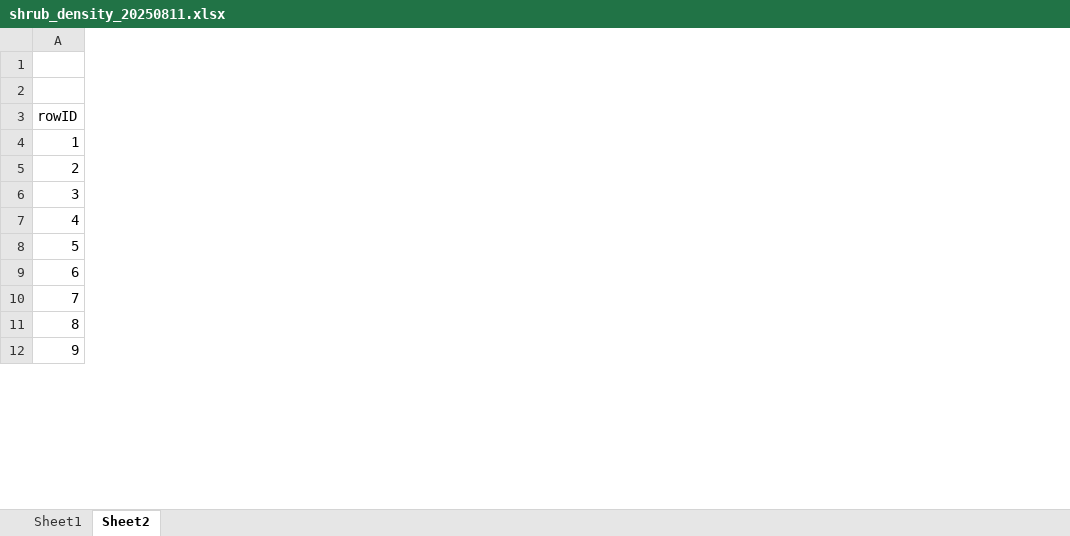
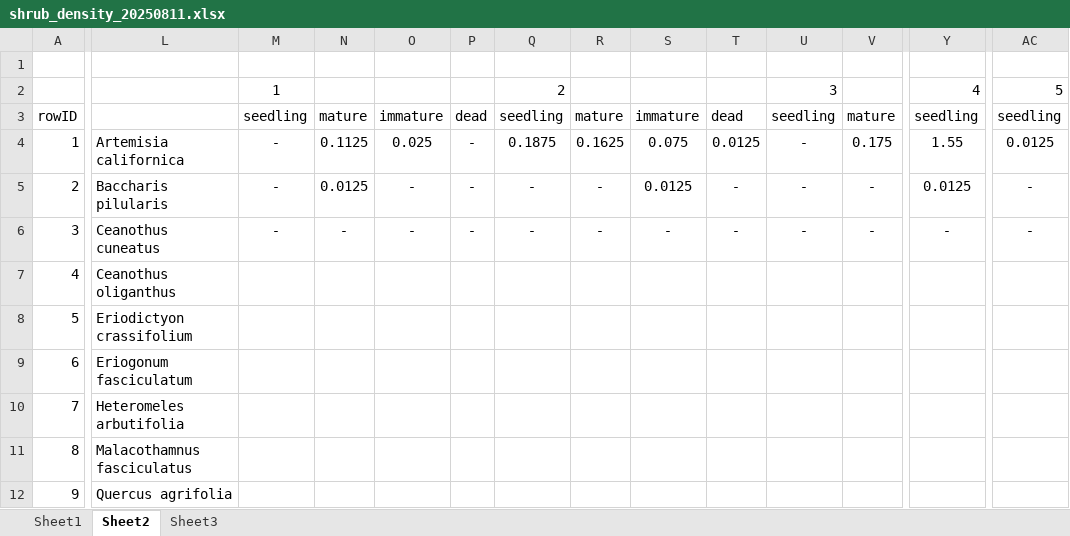
Before and after one commit to steph4301/chaparraldegradation_2022, an Excel workbook: data/shrub_density_20250811.xlsx, sheet Sheet2, drawn as a sheet; only a part is shown, gaps mark what is left out; values as stored, in another font and other column widths than the file's, no borders; rows hold the shown columns only; the diff covers the shown part only; the diff names each change by its address in the sheet, - before the commit and + after, or states it on an @@ line.

```diff
--- a/data/shrub_density_20250811.xlsx (sheet Sheet2)
+++ b/data/shrub_density_20250811.xlsx (sheet Sheet2)
+sheet tab: Sheet3
+column L, rows 4-12: Artemisia californica | Baccharis pilularis | Ceanothus cuneatus | Ceanothus oliganthus | Eriodictyon crassifolium | Eriogonum fasciculatum | Heteromeles arbutifolia | Malacothamnus fasciculatus | Quercus agrifolia
+column M, rows 2-6: 1 | seedling | - | - | -
+column N, rows 3-6: mature | 0.1125 | 0.0125 | -
+column O, rows 3-6: immature | 0.025 | - | -
+column P, rows 3-6: dead | - | - | -
+column Q, rows 2-6: 2 | seedling | 0.1875 | - | -
+column R, rows 3-6: mature | 0.1625 | - | -
+column S, rows 3-6: immature | 0.075 | 0.0125 | -
+column T, rows 3-6: dead | 0.0125 | - | -
+column U, rows 2-6: 3 | seedling | - | - | -
+column V, rows 3-6: mature | 0.175 | - | -
+column Y, rows 2-6: 4 | seedling | 1.55 | 0.0125 | -
+column AC, rows 2-6: 5 | seedling | 0.0125 | - | -
-row 2: (empty)
+row 2:  |  | 1 |  |  |  | 2 |  |  |  | 3 |  | 4 | 5
```
Also changed, not shown: 9 added columns elsewhere in this sheet, 1 other file.
